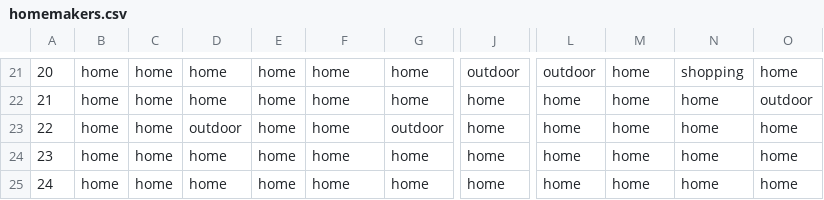
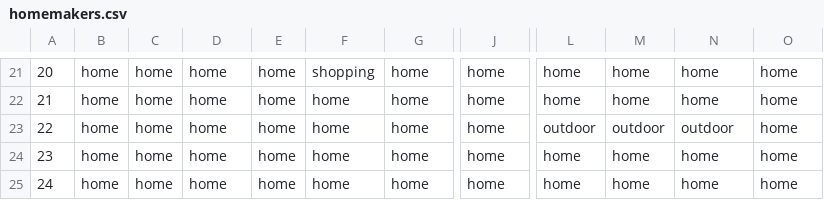
Before and after one commit to mengluchu/mobiair, a CSV file: activity/homemakers.csv, drawn as a sheet; only a part is shown, gaps mark what is left out; the diff covers the shown part only; the diff names each change by its address in the sheet, - before the commit and + after, or states it on an @@ line.

```diff
--- a/activity/homemakers.csv
+++ b/activity/homemakers.csv
-F21: home
+F21: shopping
-J21: outdoor
+J21: home
-L21: outdoor
+L21: home
-N21: shopping
+N21: home
-O22: outdoor
+O22: home
-D23: outdoor
+D23: home
-G23: outdoor
+G23: home
-L23: home
+L23: outdoor
-M23: home
+M23: outdoor
-N23: home
+N23: outdoor
```
Also changed, not shown: 32 edited cells elsewhere in this file, activity/Stu_Mor.csv, activity/worker_fulltime.csv, 17 other files.
